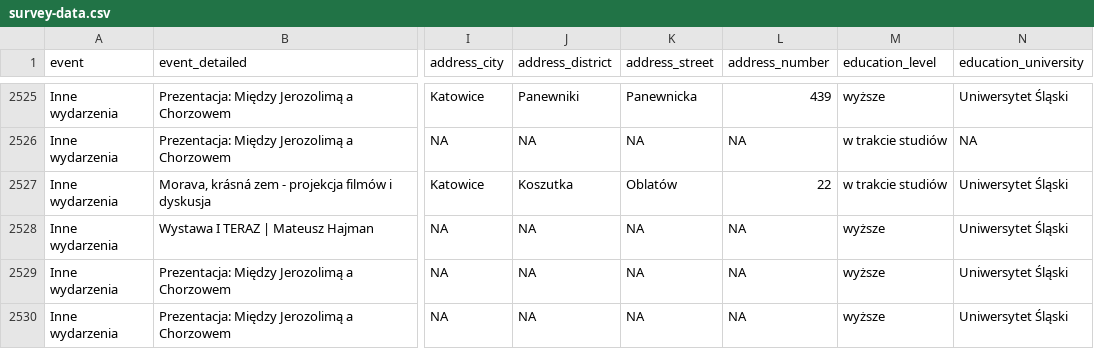
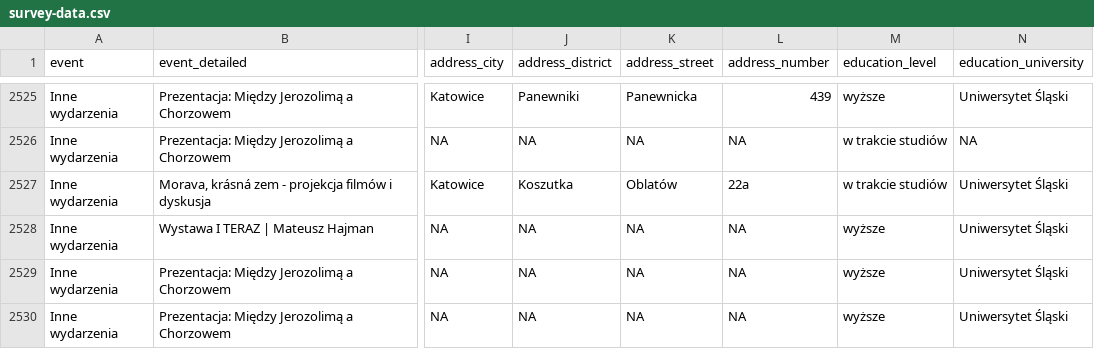
Before and after one commit to medialabkato/katowice-culture-survey, a CSV file: survey-data.csv, drawn as a sheet; only a part is shown, gaps mark what is left out; the diff names each change by its address in the sheet, - before the commit and + after, or states it on an @@ line.

Commit message:
Update survey-data.csv

```diff
--- a/survey-data.csv
+++ b/survey-data.csv
-L2527 (address_number): 22
+L2527 (address_number): 22a
```
